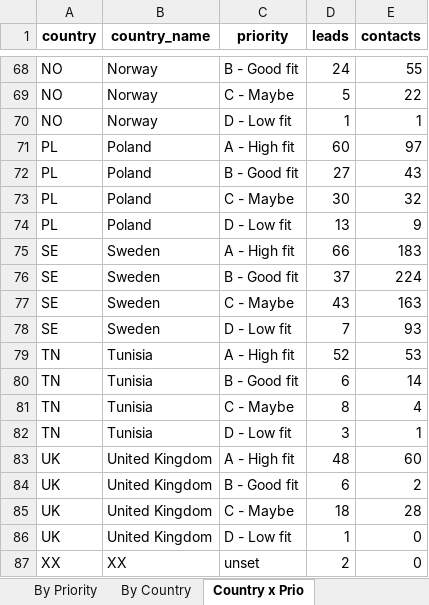
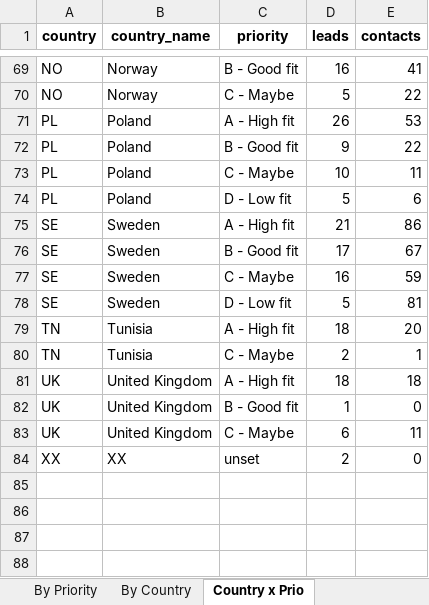
Before and after one commit to AukeConsult/blueboot-marketing, an Excel workbook: blueboot_agency_power_agent/output/statistics.xlsx, sheet Country x Prio, drawn as a sheet; only a part is shown, gaps mark what is left out; values as stored, in another font and other column widths than the file's, no borders; removed rows and columns are numbered as before the commit, all else as after; the diff covers the shown part only; the diff names each change by its address in the sheet, - before the commit and + after, or states it on an @@ line.

```diff
--- a/blueboot_agency_power_agent/output/statistics.xlsx (sheet Country x Prio)
+++ b/blueboot_agency_power_agent/output/statistics.xlsx (sheet Country x Prio)
-D69 (leads): 24
+D69 (leads): 16
-E69 (contacts): 55
+E69 (contacts): 41
-row 70: NO | Norway | D - Low fit | 1 | 1
-D71 (leads): 60
+D71 (leads): 26
-E71 (contacts): 97
+E71 (contacts): 53
-D72 (leads): 27
+D72 (leads): 9
-E72 (contacts): 43
+E72 (contacts): 22
-D73 (leads): 30
+D73 (leads): 10
-E73 (contacts): 32
+E73 (contacts): 11
-D74 (leads): 13
+D74 (leads): 5
-E74 (contacts): 9
+E74 (contacts): 6
-D75 (leads): 66
+D75 (leads): 21
-E75 (contacts): 183
+E75 (contacts): 86
-D76 (leads): 37
+D76 (leads): 17
-E76 (contacts): 224
+E76 (contacts): 67
-D77 (leads): 43
+D77 (leads): 16
-E77 (contacts): 163
+E77 (contacts): 59
-D78 (leads): 7
+D78 (leads): 5
-E78 (contacts): 93
+E78 (contacts): 81
-D79 (leads): 52
+D79 (leads): 18
-E79 (contacts): 53
+E79 (contacts): 20
-row 80: TN | Tunisia | B - Good fit | 6 | 14
-row 81: TN | Tunisia | C - Maybe | 8 | 4
-C80 (priority): D - Low fit
+C80 (priority): C - Maybe
-D80 (leads): 3
+D80 (leads): 2
-D81 (leads): 48
+D81 (leads): 18
-E81 (contacts): 60
+E81 (contacts): 18
-D82 (leads): 6
+D82 (leads): 1
-E82 (contacts): 2
+E82 (contacts): 0
-D83 (leads): 18
+D83 (leads): 6
-E83 (contacts): 28
+E83 (contacts): 11
-row 86: UK | United Kingdom | D - Low fit | 1 | 0
```
Also changed, not shown: 4 added rows, 3 removed rows and 123 edited cells elsewhere in this sheet, sheet By Country, sheet By Priority, sheet Summary, blueboot_agency_power_agent/output/statistics_reasons.xlsx, 19 other files.
